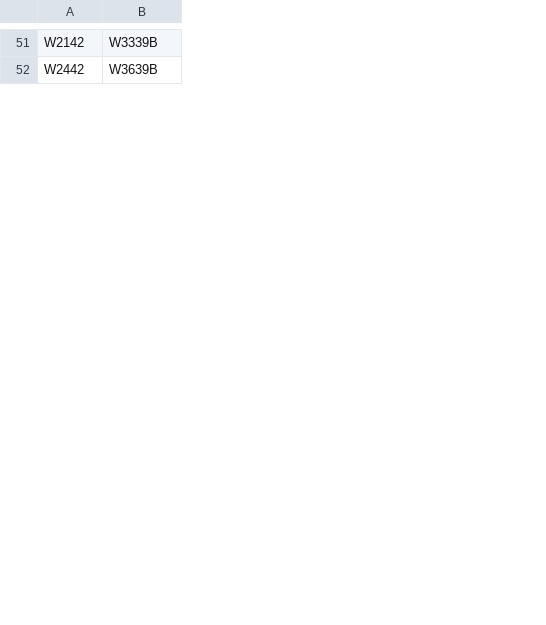
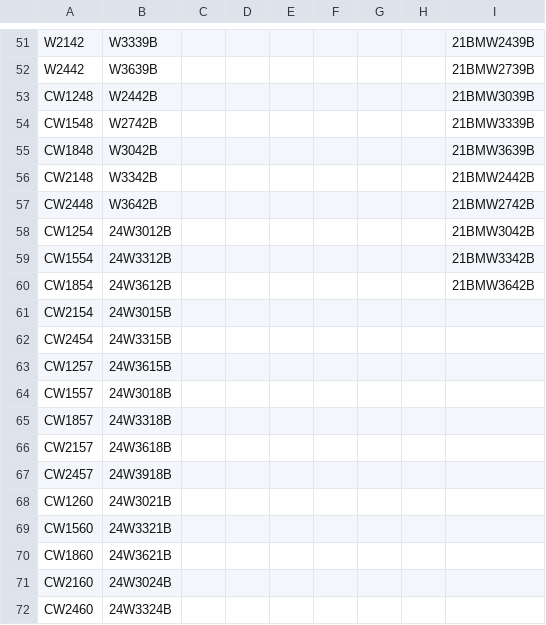
Before and after one commit to shivajreddy/ek24, a CSV file: Resources/CSV/YorktowneClassic-Wall.csv, drawn as a sheet; only a part is shown, gaps mark what is left out; the diff covers the shown part only; the diff names each change by its address in the sheet, - before the commit and + after, or states it on an @@ line.

```diff
--- a/Resources/CSV/YorktowneClassic-Wall.csv
+++ b/Resources/CSV/YorktowneClassic-Wall.csv
+column C, empty
+column D, empty
+column E, empty
+column F, empty
+column G, empty
+column H, empty
+column I, rows 51-52: 21BMW2439B | 21BMW2739B
+row 53: CW1248 | W2442B |  |  |  |  |  |  | 21BMW3039B
+row 54: CW1548 | W2742B |  |  |  |  |  |  | 21BMW3339B
+row 55: CW1848 | W3042B |  |  |  |  |  |  | 21BMW3639B
+row 56: CW2148 | W3342B |  |  |  |  |  |  | 21BMW2442B
+row 57: CW2448 | W3642B |  |  |  |  |  |  | 21BMW2742B
+row 58: CW1254 | 24W3012B |  |  |  |  |  |  | 21BMW3042B
+row 59: CW1554 | 24W3312B |  |  |  |  |  |  | 21BMW3342B
+row 60: CW1854 | 24W3612B |  |  |  |  |  |  | 21BMW3642B
+row 61: CW2154 | 24W3015B
+row 62: CW2454 | 24W3315B
+row 63: CW1257 | 24W3615B
+row 64: CW1557 | 24W3018B
+row 65: CW1857 | 24W3318B
+row 66: CW2157 | 24W3618B
+row 67: CW2457 | 24W3918B
+row 68: CW1260 | 24W3021B
+row 69: CW1560 | 24W3321B
+row 70: CW1860 | 24W3621B
+row 71: CW2160 | 24W3024B
+row 72: CW2460 | 24W3324B
```
Also changed, not shown: 19 added rows and 5 edited cells elsewhere in this file, Resources/CSV/YorktowneHistoric-Base.csv, Resources/CSV/YorktowneHistoric-Wall.csv, 20 other files.
